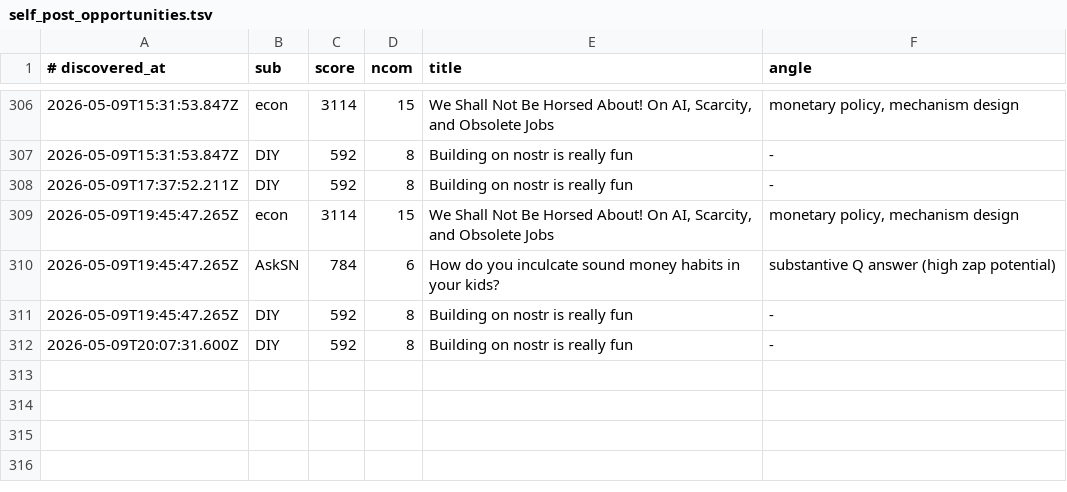
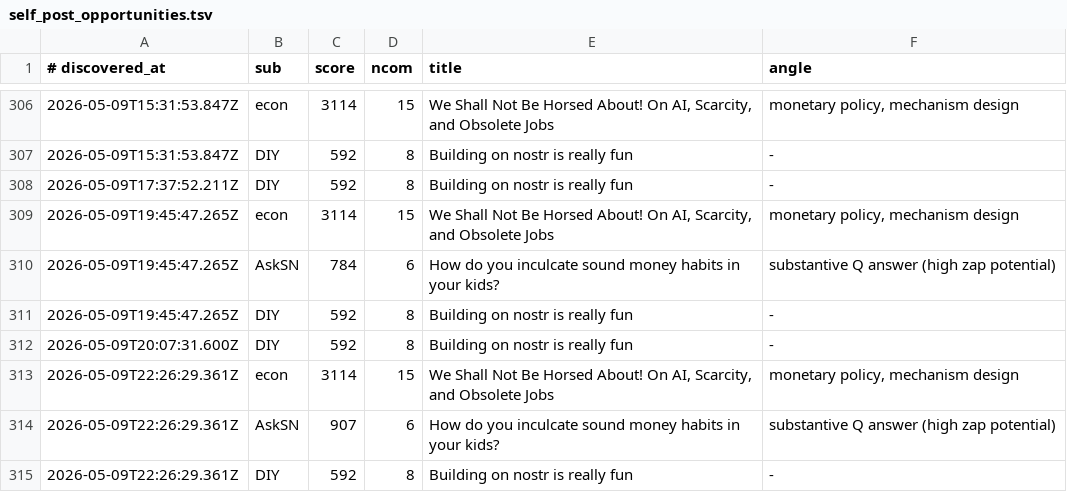
Before and after one commit to szamaniai/sn-monetization-runtime, a TSV file: data/sn_targets_accumulated/self_post_opportunities.tsv, drawn as a sheet; only a part is shown, gaps mark what is left out; the diff names each change by its address in the sheet, - before the commit and + after, or states it on an @@ line.

```diff
--- a/data/sn_targets_accumulated/self_post_opportunities.tsv
+++ b/data/sn_targets_accumulated/self_post_opportunities.tsv
+row 313: 2026-05-09T22:26:29.361Z | econ | 3114 | 15 | We Shall Not Be Horsed About! On AI, Scarcity, and Obsolete Jobs | monetary policy, mechanism design
+row 314: 2026-05-09T22:26:29.361Z | AskSN | 907 | 6 | How do you inculcate sound money habits in your kids? | substantive Q answer (high zap potential)
+row 315: 2026-05-09T22:26:29.361Z | DIY | 592 | 8 | Building on nostr is really fun | -
```
Also changed, not shown: data/sn_targets_accumulated/all_signals.tsv, 2 other files.
